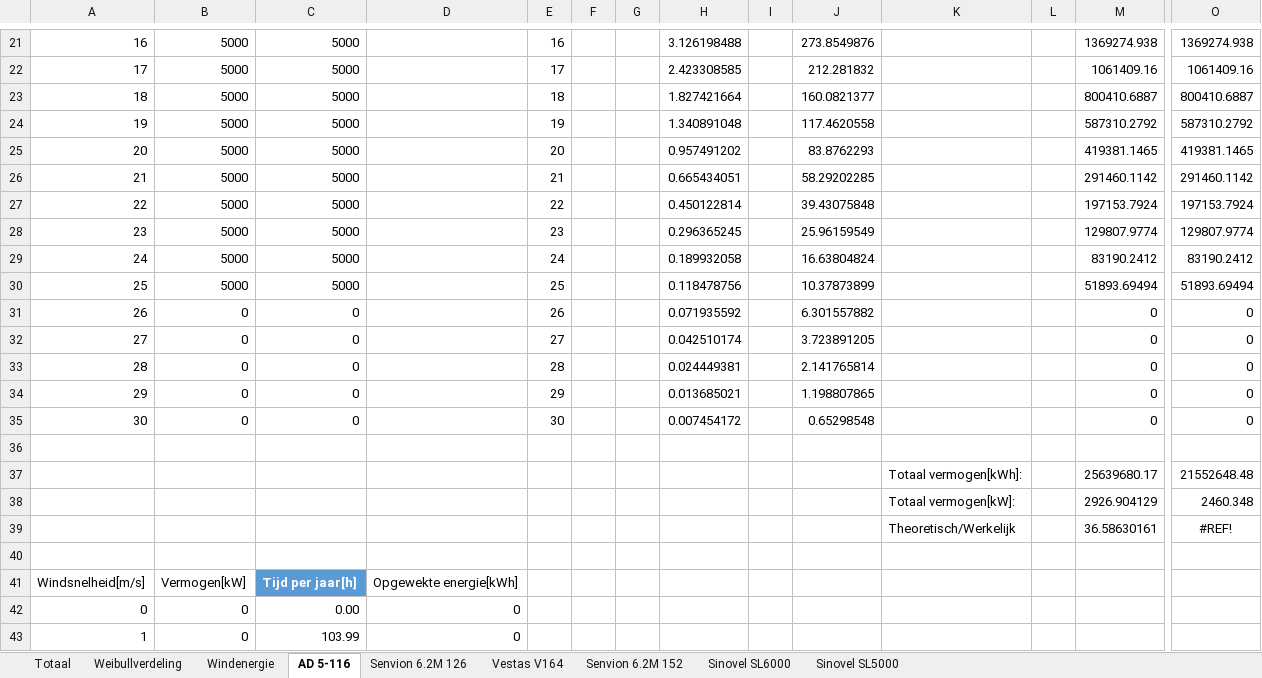
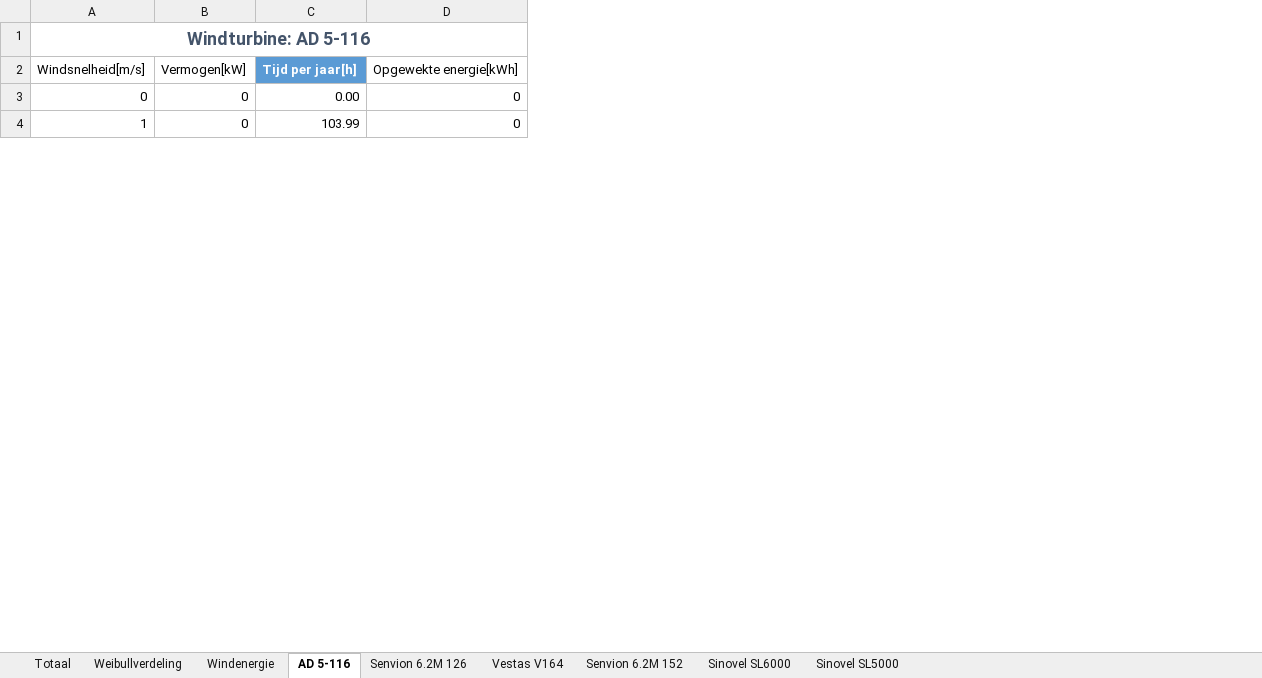
Before and after one commit to Martijnve23/HHS_PROENT-1617, an Excel workbook: Projectinformatie/Windturbine_keuze_v2.xlsx, sheet AD 5-116, drawn as a sheet; only a part is shown, gaps mark what is left out; values as stored, in another font and other column widths than the file's, no borders; charts and pictures and table styles not drawn; removed rows and columns are numbered as before the commit, all else as after; rows hold the shown columns only; the diff covers the shown part only; the diff names each change by its address in the sheet, - before the commit and + after, or states it on an @@ line.

```diff
--- a/Projectinformatie/Windturbine_keuze_v2.xlsx (sheet AD 5-116)
+++ b/Projectinformatie/Windturbine_keuze_v2.xlsx (sheet AD 5-116)
-column E, empty
-column F, empty
-column G, empty
-column H, empty
-column I, empty
-column J, empty
-column K, empty
-column L, empty
-column M, empty
-column O, empty
-row 21: 16 | 5000 | 5000 |  | 16 |  |  | 3.126198488 |  | 273.8549876 |  |  | 1369274.938 | 1369274.938
-row 22: 17 | 5000 | 5000 |  | 17 |  |  | 2.423308585 |  | 212.281832 |  |  | 1061409.16 | 1061409.16
-row 23: 18 | 5000 | 5000 |  | 18 |  |  | 1.827421664 |  | 160.0821377 |  |  | 800410.6887 | 800410.6887
-row 24: 19 | 5000 | 5000 |  | 19 |  |  | 1.340891048 |  | 117.4620558 |  |  | 587310.2792 | 587310.2792
-row 25: 20 | 5000 | 5000 |  | 20 |  |  | 0.957491202 |  | 83.8762293 |  |  | 419381.1465 | 419381.1465
-row 26: 21 | 5000 | 5000 |  | 21 |  |  | 0.665434051 |  | 58.29202285 |  |  | 291460.1142 | 291460.1142
-row 27: 22 | 5000 | 5000 |  | 22 |  |  | 0.450122814 |  | 39.43075848 |  |  | 197153.7924 | 197153.7924
-row 28: 23 | 5000 | 5000 |  | 23 |  |  | 0.296365245 |  | 25.96159549 |  |  | 129807.9774 | 129807.9774
-row 29: 24 | 5000 | 5000 |  | 24 |  |  | 0.189932058 |  | 16.63804824 |  |  | 83190.2412 | 83190.2412
-row 30: 25 | 5000 | 5000 |  | 25 |  |  | 0.118478756 |  | 10.37873899 |  |  | 51893.69494 | 51893.69494
-row 31: 26 | 0 | 0 |  | 26 |  |  | 0.071935592 |  | 6.301557882 |  |  | 0 | 0
-row 32: 27 | 0 | 0 |  | 27 |  |  | 0.042510174 |  | 3.723891205 |  |  | 0 | 0
-row 33: 28 | 0 | 0 |  | 28 |  |  | 0.024449381 |  | 2.141765814 |  |  | 0 | 0
-row 34: 29 | 0 | 0 |  | 29 |  |  | 0.013685021 |  | 1.198807865 |  |  | 0 | 0
-row 35: 30 | 0 | 0 |  | 30 |  |  | 0.007454172 |  | 0.65298548 |  |  | 0 | 0
-row 36: (empty)
-row 37:  |  |  |  |  |  |  |  |  |  | Totaal vermogen[kWh]: |  | 25639680.17 | 21552648.48
-row 38:  |  |  |  |  |  |  |  |  |  | Totaal vermogen[kW]: |  | 2926.904129 | 2460.348
-row 39:  |  |  |  |  |  |  |  |  |  | Theoretisch/Werkelijk |  | 36.58630161 | #REF!
@@ column A renumbered in row 1 @@
+A1:D1 merged
```
Also changed, not shown: 53 removed rows and 1 removed column elsewhere in this sheet, sheet Senvion 6.2M 126, sheet Vestas V164, sheet Totaal, sheet Sinovel SL6000, sheet Sinovel SL5000, sheet Weibullverdeling, 2 more sheets, formulas that keep their value, charts or pictures, 8 other files.
